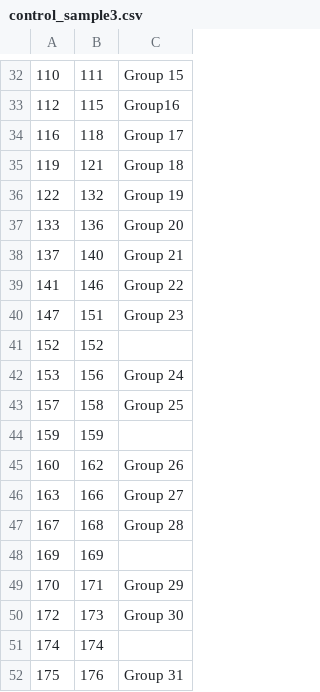
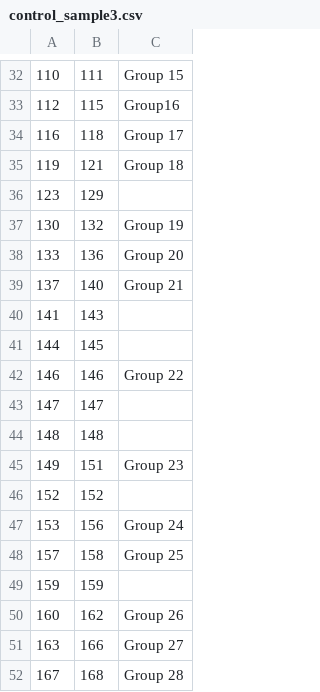
Before and after one commit to atalantadey/pdfExtractor, a CSV file: input/control_sample3.csv, drawn as a sheet; only a part is shown, gaps mark what is left out; the shorter side is filled out with more unchanged rows.

Commit message:
Updated control sample 3 csv

```diff
--- a/input/control_sample3.csv
+++ b/input/control_sample3.csv
@@ -35,7 +35,12 @@
 119,121,Group 18
-122,132,Group 19
+123,129,
+130,132,Group 19
 133,136,Group 20
 137,140,Group 21
-141,146,Group 22
-147,151,Group 23
+141,143
+144,145
+146,146,Group 22
+147,147
+148,148
+149,151,Group 23
 152,152
```
